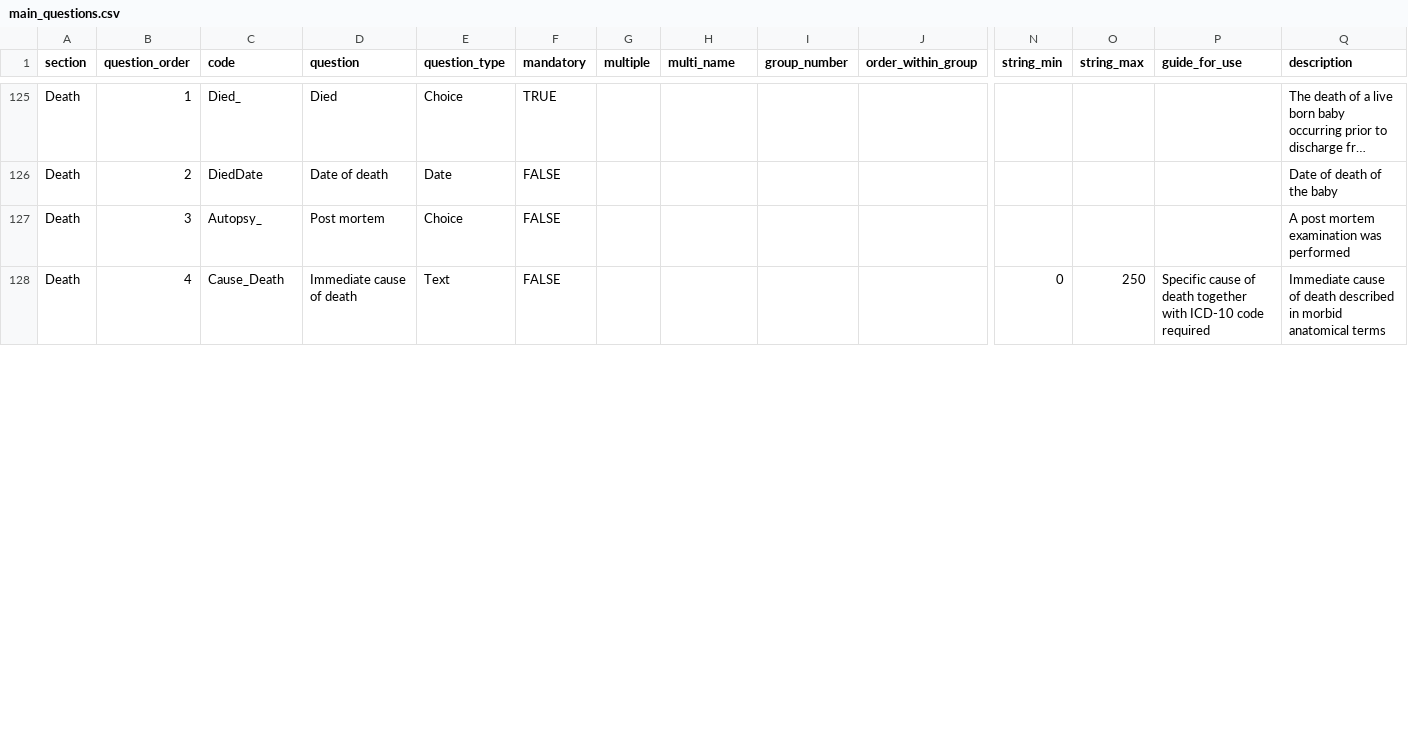
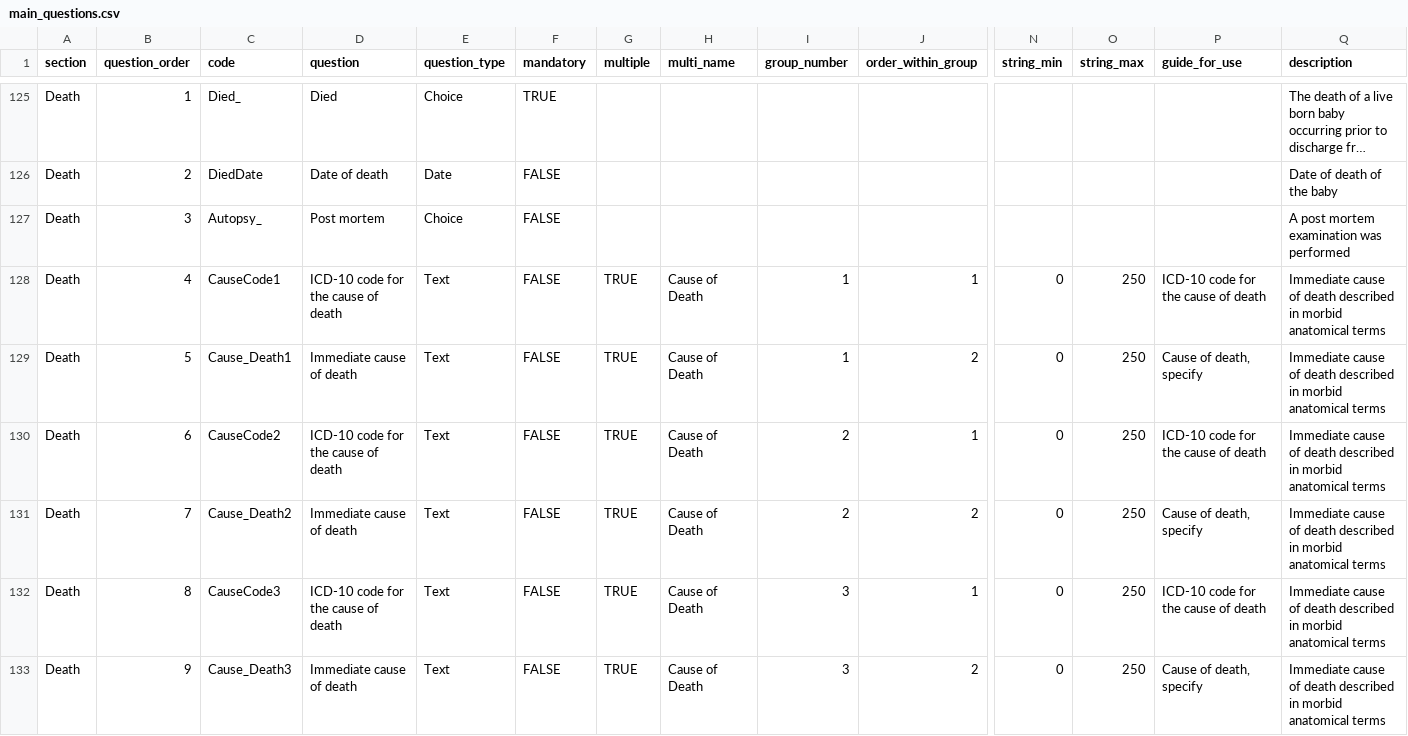
Before and after one commit to ryanbraganza/anznn, a CSV file: test_data/survey/real_survey/main_questions.csv, drawn as a sheet; only a part is shown, gaps mark what is left out; long unchanged cells end in …; rows hold the shown columns only; the diff covers the shown part only; the diff names each change by its address in the sheet, - before the commit and + after, or states it on an @@ line.

Commit message:
PERI-52: updates to real questionnaire files to handle "causes of death" supporting multiple answers

```diff
--- a/test_data/survey/real_survey/main_questions.csv
+++ b/test_data/survey/real_survey/main_questions.csv
-C128 (code): Cause_Death
+C128 (code): CauseCode1
-D128 (question): Immediate cause of death
+D128 (question): ICD-10 code for the cause of death
-G128 (multiple): (empty)
+G128 (multiple): TRUE
-H128 (multi_name): (empty)
+H128 (multi_name): Cause of Death
-I128 (group_number): (empty)
+I128 (group_number): 1
-J128 (order_within_group): (empty)
+J128 (order_within_group): 1
-P128 (guide_for_use): Specific cause of death together with ICD-10 code required
+P128 (guide_for_use): ICD-10 code for the cause of death
+row 129: Death | 5 | Cause_Death1 | Immediate cause of death | Text | FALSE | TRUE | Cause of Death | 1 | 2 | 0 | 250 | Cause of death, specify | Immediate cause of death described in morbid anatomical terms
+row 130: Death | 6 | CauseCode2 | ICD-10 code for the cause of death | Text | FALSE | TRUE | Cause of Death | 2 | 1 | 0 | 250 | ICD-10 code for the cause of death | Immediate cause of death described in morbid anatomical terms
+row 131: Death | 7 | Cause_Death2 | Immediate cause of death | Text | FALSE | TRUE | Cause of Death | 2 | 2 | 0 | 250 | Cause of death, specify | Immediate cause of death described in morbid anatomical terms
+row 132: Death | 8 | CauseCode3 | ICD-10 code for the cause of death | Text | FALSE | TRUE | Cause of Death | 3 | 1 | 0 | 250 | ICD-10 code for the cause of death | Immediate cause of death described in morbid anatomical terms
+row 133: Death | 9 | Cause_Death3 | Immediate cause of death | Text | FALSE | TRUE | Cause of Death | 3 | 2 | 0 | 250 | Cause of death, specify | Immediate cause of death described in morbid anatomical terms
```
Also changed, not shown: 4 added rows and 1 edited cell elsewhere in this file, test_data/survey/real_survey/main_cross_question_validations.csv.
